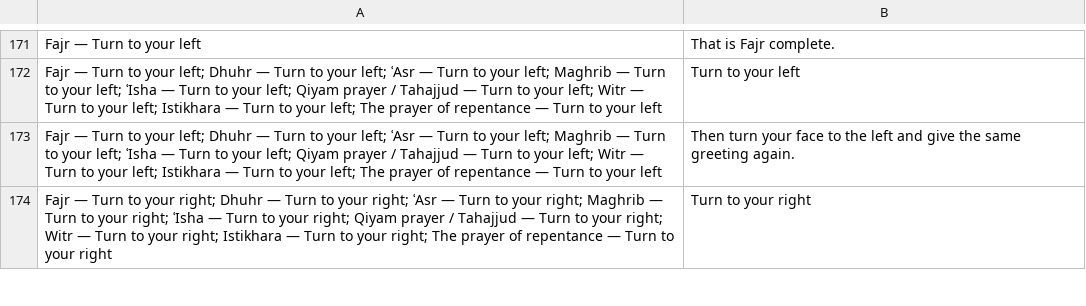
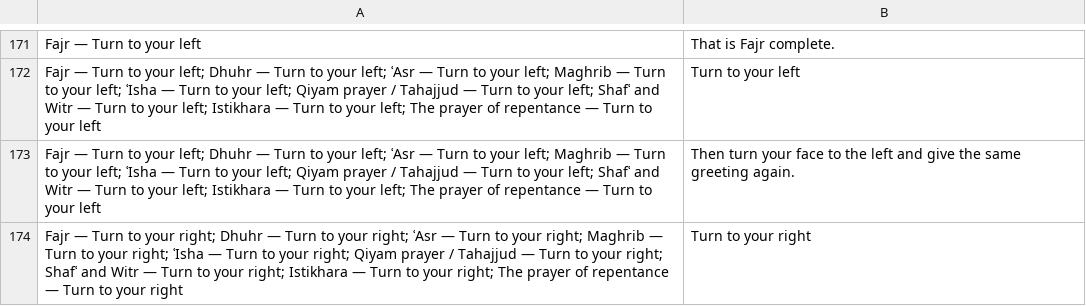
Before and after one commit to ikamand/new-muslim-guide, a CSV file: docs/i18n-manifest.csv, drawn as a sheet; only a part is shown, gaps mark what is left out; the diff covers the shown part only; the diff names each change by its address in the sheet, - before the commit and + after, or states it on an @@ line.

```diff
--- a/docs/i18n-manifest.csv
+++ b/docs/i18n-manifest.csv
-A172:A173: …your left; Witr —…
+A172:A173: …your left; Shafʿ and Witr —…
-A174: …your right; Witr —…
+A174: …your right; Shafʿ and Witr —…
```
Also changed, not shown: 11 added rows, 8 removed rows and 59 edited cells elsewhere in this file, 2 other files.
